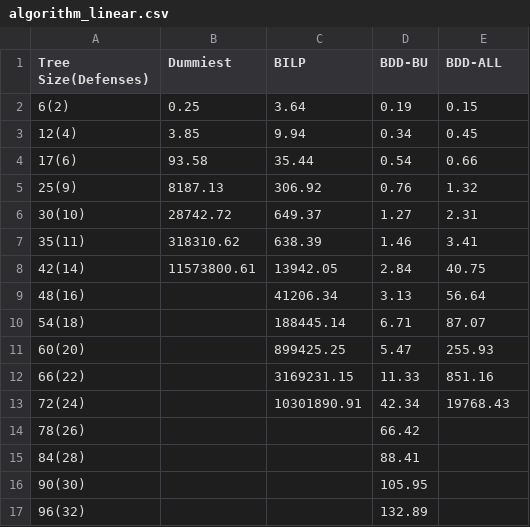
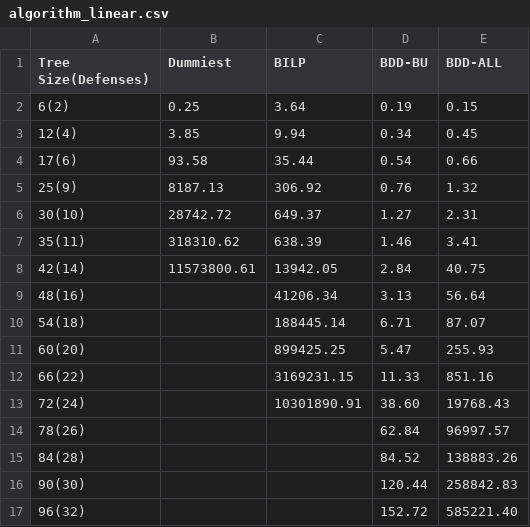
Before and after one commit to dvcopae/thesis_adtrees, a CSV file: benchmarking/algorithm_linear.csv, drawn as a sheet.

```diff
--- a/benchmarking/algorithm_linear.csv
+++ b/benchmarking/algorithm_linear.csv
@@ -12,6 +12,6 @@ Tree Size(Defenses),Dummiest,BILP,BDD-BU,BDD-ALL
 66(22),,3169231.15,11.33,851.16
-72(24),,10301890.91,42.34,19768.43
-78(26),,,66.42,
-84(28),,,88.41,
-90(30),,,105.95,
-96(32),,,132.89,
+72(24),,10301890.91,38.60,19768.43
+78(26),,,62.84,96997.57
+84(28),,,84.52,138883.26
+90(30),,,120.44,258842.83
+96(32),,,152.72,585221.40
```
Also changed, not shown: 14 other files.
